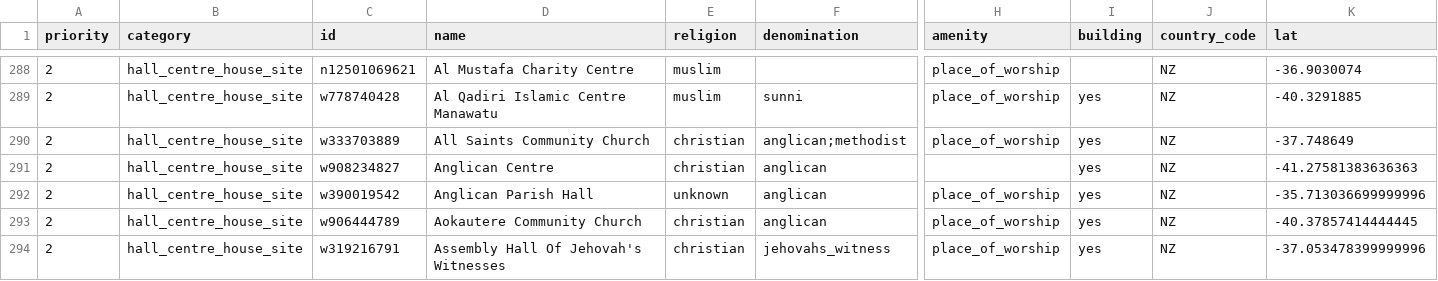
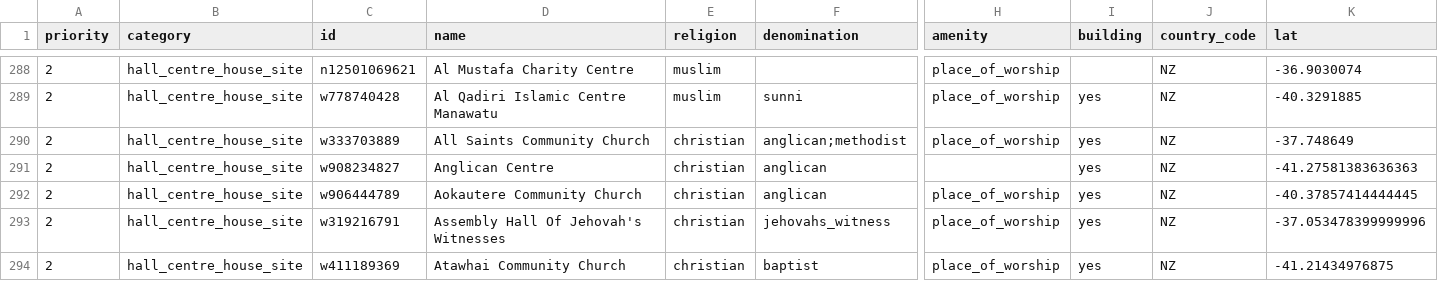
Before and after one commit to go-bayes/places-of-worship, a CSV file: docs/nz-manual-review-queue.csv, drawn as a sheet; only a part is shown, gaps mark what is left out; the shorter side is filled out with more unchanged rows; rows hold the shown columns only; the diff covers the shown part only; the diff names each change by its address in the sheet, - before the commit and + after, or states it on an @@ line.

Commit message:
drop duplicate generic halls

```diff
--- a/docs/nz-manual-review-queue.csv
+++ b/docs/nz-manual-review-queue.csv
-row 292: 2 | hall_centre_house_site | w390019542 | Anglican Parish Hall | unknown | anglican | place_of_worship | yes | NZ | -35.713036699999996
```
Also changed, not shown: 7 removed rows elsewhere in this file, 5 other files.
